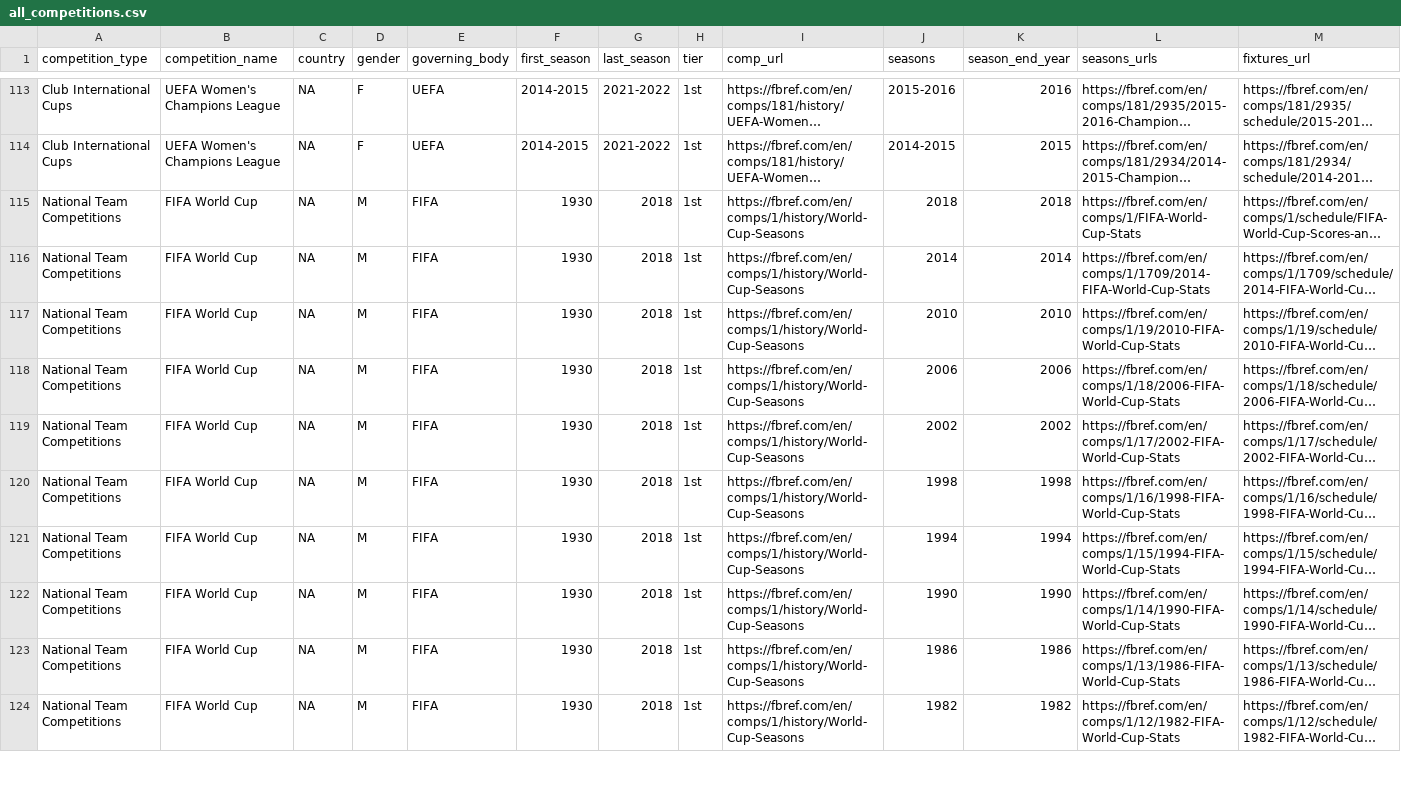
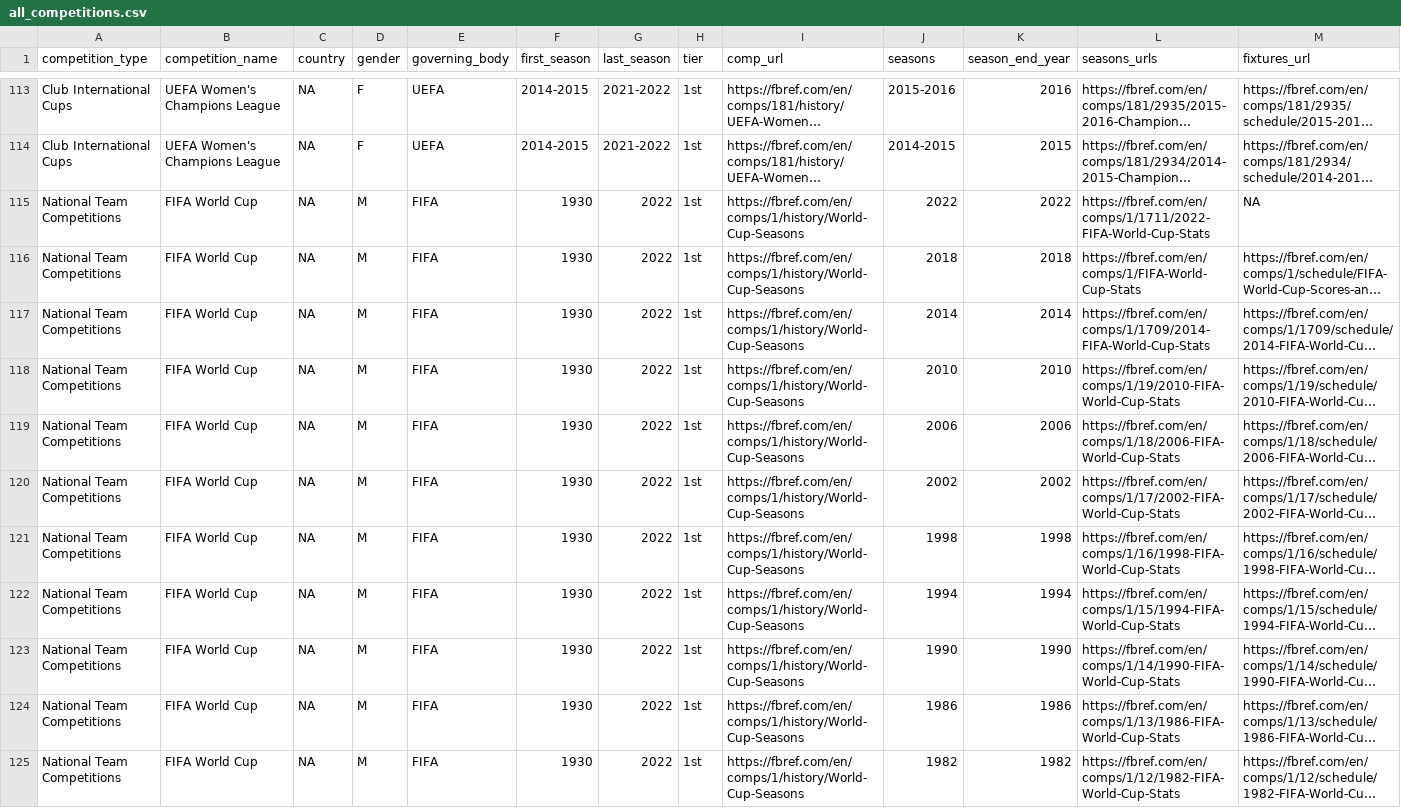
Before and after one commit to JaseZiv/worldfootballR_data, a CSV file: raw-data/all_leages_and_cups/all_competitions.csv, drawn as a sheet; only a part is shown, gaps mark what is left out; long unchanged cells end in …; addresses are those after the commit; rows hold the shown columns only; the diff covers the shown part only; the diff names each change by its address in the sheet, - before the commit and + after, or states it on an @@ line.

Commit message:
manual update data

```diff
--- a/raw-data/all_leages_and_cups/all_competitions.csv
+++ b/raw-data/all_leages_and_cups/all_competitions.csv
+row 115: National Team Competitions | FIFA World Cup | NA | M | FIFA | 1930 | 2022 | 1st | https://fbref.com/en/comps/1/history/World-Cup-Seasons | 2022 | 2022 | https://fbref.com/en/comps/1/1711/2022-FIFA-World-Cup-Stats | NA
-G116:G125 (last_season): 2018
+G116:G125 (last_season): 2022
```
Also changed, not shown: 3 added rows and 30 edited cells elsewhere in this file.
